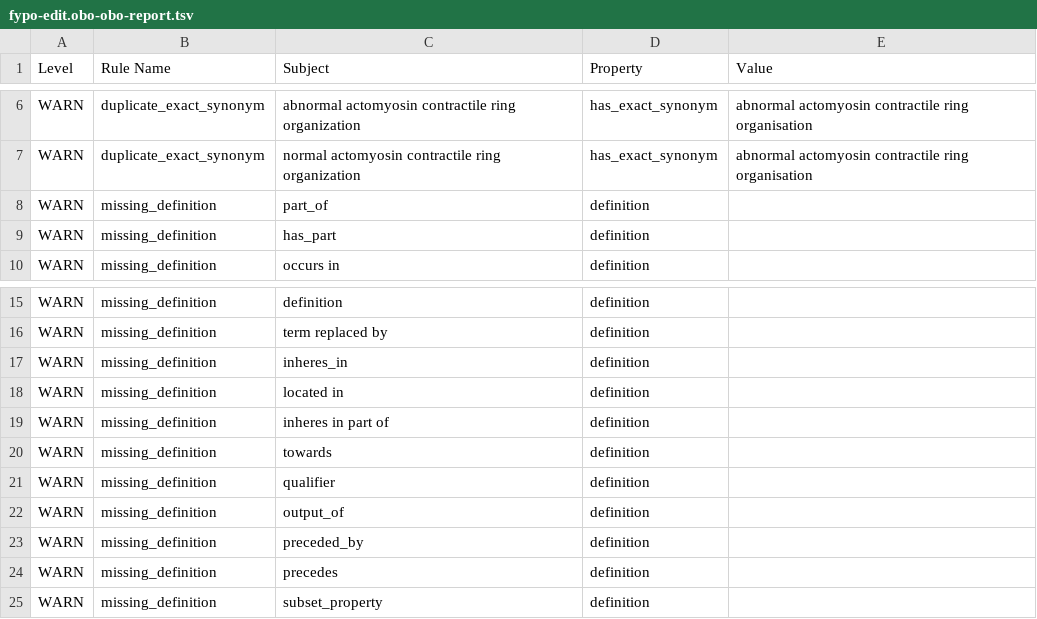
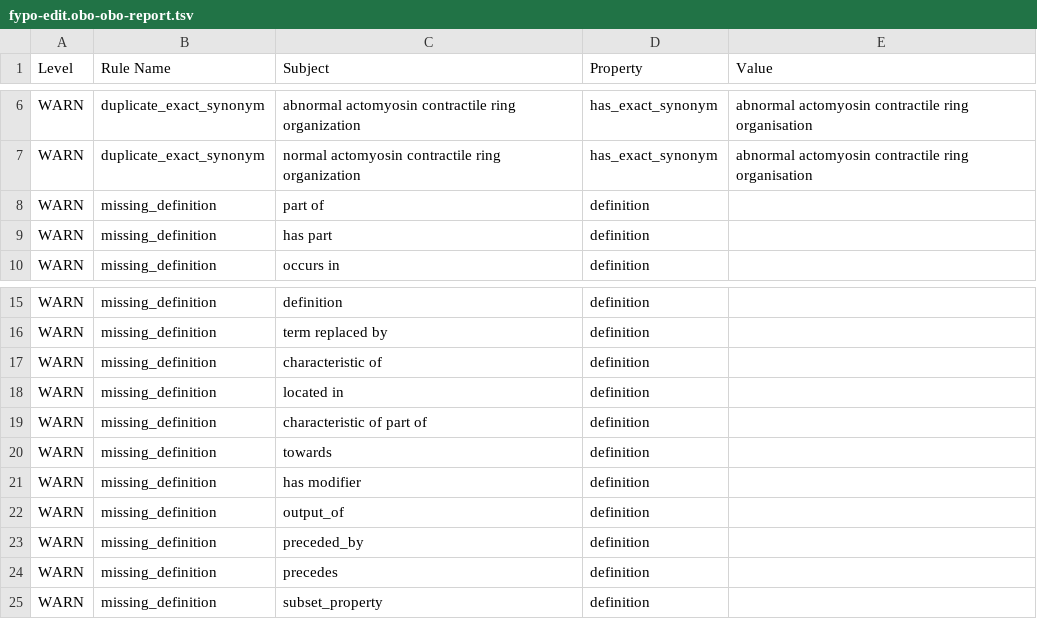
Before and after one commit to pombase/fypo, a TSV file: src/ontology/reports/fypo-edit.obo-obo-report.tsv, drawn as a sheet; only a part is shown, gaps mark what is left out.

```diff
--- a/src/ontology/reports/fypo-edit.obo-obo-report.tsv
+++ b/src/ontology/reports/fypo-edit.obo-obo-report.tsv
@@ -7,4 +7,4 @@ WARN	duplicate_exact_synonym	abnormal actomyosin contractile ring organization	h
 WARN	duplicate_exact_synonym	normal actomyosin contractile ring organization	has_exact_synonym	abnormal actomyosin contractile ring organisation
-WARN	missing_definition	part_of	definition	
-WARN	missing_definition	has_part	definition	
+WARN	missing_definition	part of	definition	
+WARN	missing_definition	has part	definition	
 WARN	missing_definition	occurs in	definition	
@@ -16,7 +16,7 @@ WARN	missing_definition	definition	definition
 WARN	missing_definition	term replaced by	definition	
-WARN	missing_definition	inheres_in	definition	
+WARN	missing_definition	characteristic of	definition	
 WARN	missing_definition	located in	definition	
-WARN	missing_definition	inheres in part of	definition	
+WARN	missing_definition	characteristic of part of	definition	
 WARN	missing_definition	towards	definition	
-WARN	missing_definition	qualifier	definition	
+WARN	missing_definition	has modifier	definition	
 WARN	missing_definition	output_of	definition	
```
Also changed, not shown: reports/fypo-edit.obo-obo-report.tsv, 55 other files.
